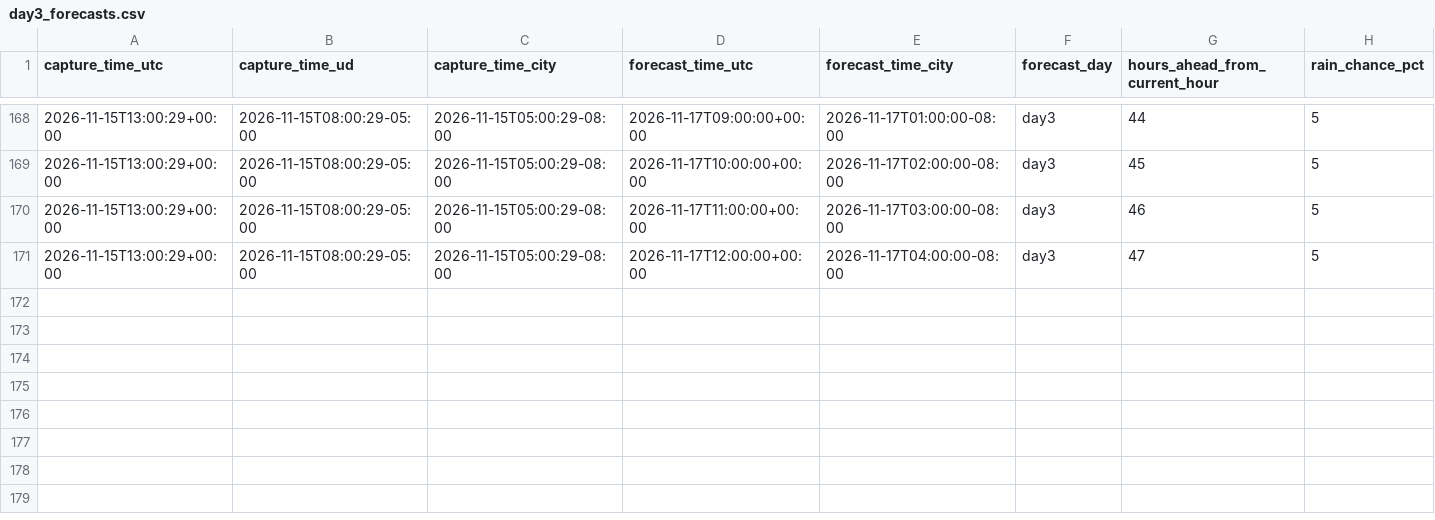
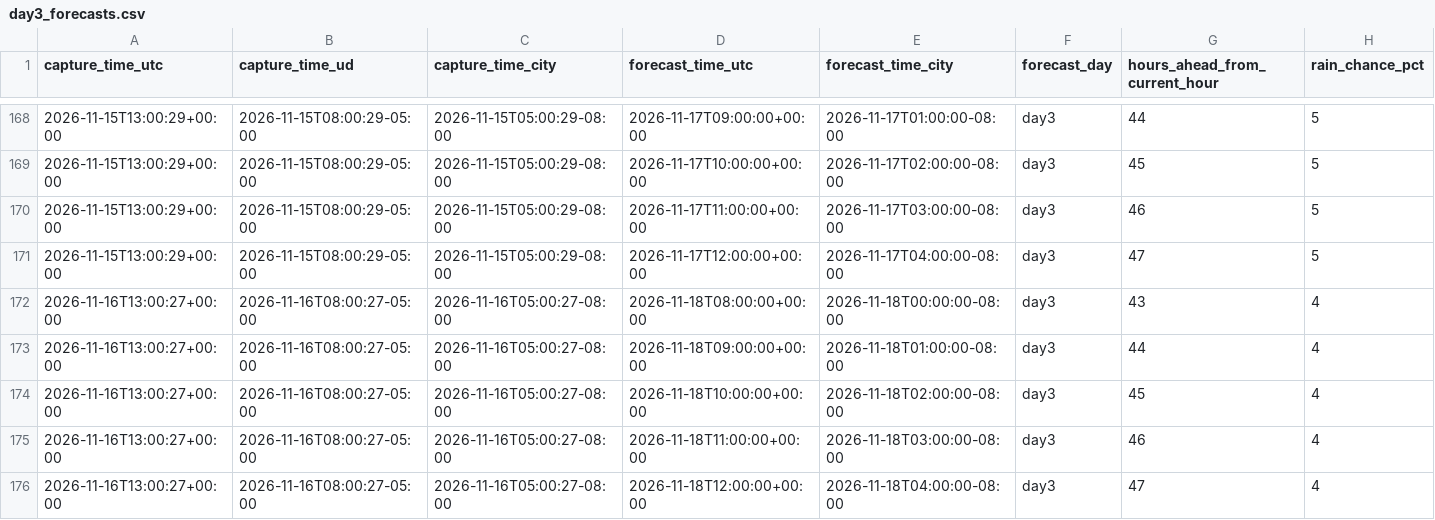
Before and after one commit to yulinlin-0/CHEG807-weather, a CSV file: data/tacoma/day3_forecasts.csv, drawn as a sheet; only a part is shown, gaps mark what is left out; rows hold the shown columns only; the diff names each change by its address in the sheet, - before the commit and + after, or states it on an @@ line.

```diff
--- a/data/tacoma/day3_forecasts.csv
+++ b/data/tacoma/day3_forecasts.csv
+row 172: 2026-11-16T13:00:27+00:00 | 2026-11-16T08:00:27-05:00 | 2026-11-16T05:00:27-08:00 | 2026-11-18T08:00:00+00:00 | 2026-11-18T00:00:00-08:00 | day3 | 43 | 4
+row 173: 2026-11-16T13:00:27+00:00 | 2026-11-16T08:00:27-05:00 | 2026-11-16T05:00:27-08:00 | 2026-11-18T09:00:00+00:00 | 2026-11-18T01:00:00-08:00 | day3 | 44 | 4
+row 174: 2026-11-16T13:00:27+00:00 | 2026-11-16T08:00:27-05:00 | 2026-11-16T05:00:27-08:00 | 2026-11-18T10:00:00+00:00 | 2026-11-18T02:00:00-08:00 | day3 | 45 | 4
+row 175: 2026-11-16T13:00:27+00:00 | 2026-11-16T08:00:27-05:00 | 2026-11-16T05:00:27-08:00 | 2026-11-18T11:00:00+00:00 | 2026-11-18T03:00:00-08:00 | day3 | 46 | 4
+row 176: 2026-11-16T13:00:27+00:00 | 2026-11-16T08:00:27-05:00 | 2026-11-16T05:00:27-08:00 | 2026-11-18T12:00:00+00:00 | 2026-11-18T04:00:00-08:00 | day3 | 47 | 4
```
Also changed, not shown: data/tacoma/day1_forecasts.csv, data/tacoma/day2_forecasts.csv, 3 other files.
